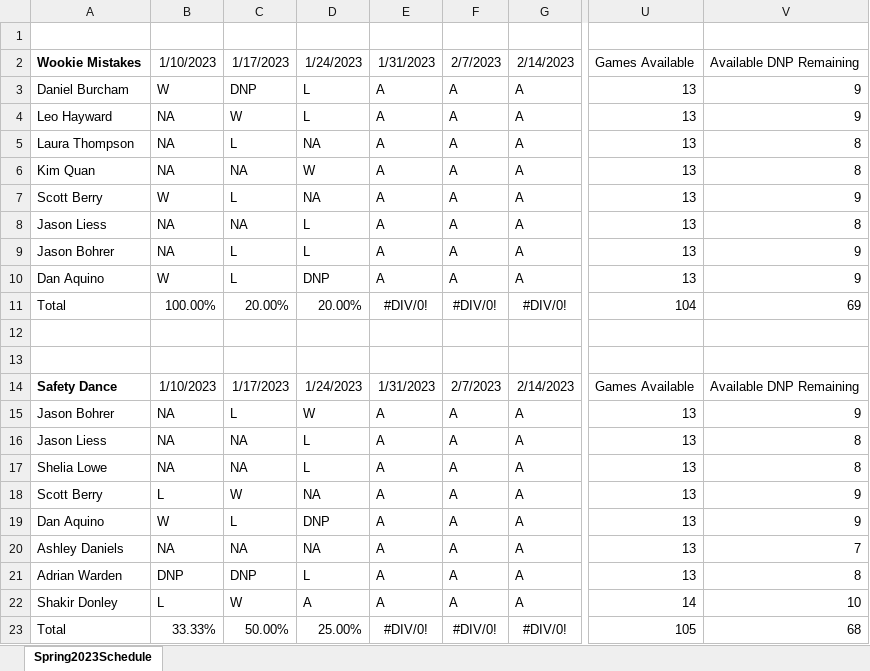
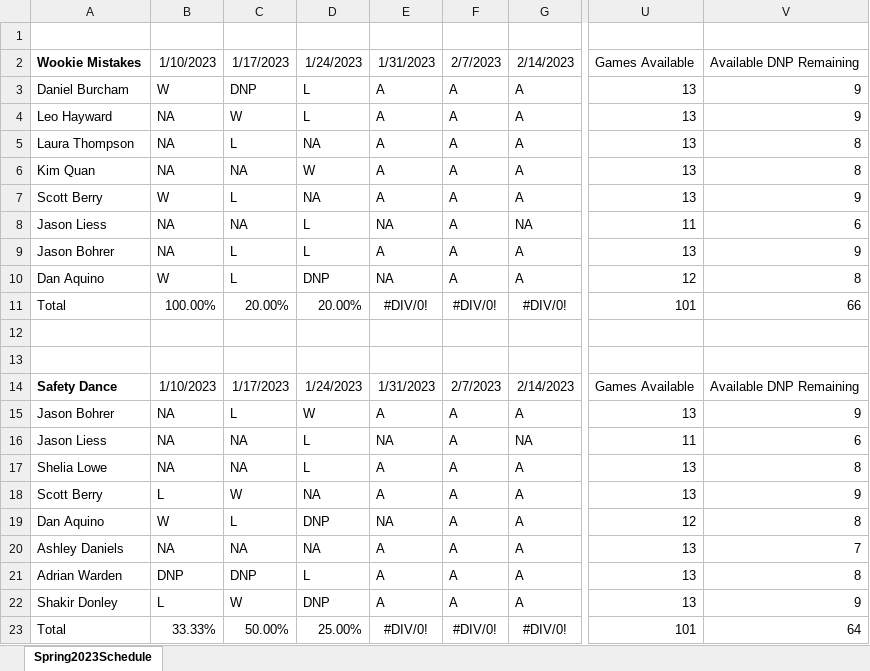
Before and after one commit to berryscottr/magic-8ball, an Excel workbook: data/schedules/Spring2023Schedule.xlsx, sheet Spring2023Schedule, drawn as a sheet; only a part is shown, gaps mark what is left out; values as stored, in another font and other column widths than the file's, no borders; the diff names each change by its address in the sheet, - before the commit and + after, or states it on an @@ line.

```diff
--- a/data/schedules/Spring2023Schedule.xlsx (sheet Spring2023Schedule)
+++ b/data/schedules/Spring2023Schedule.xlsx (sheet Spring2023Schedule)
-E8: A
+E8: NA
-G8: A
+G8: NA
-U8: 13
+U8: 11
-V8: 8
+V8: 6
-E10: A
+E10: NA
-U10: 13
+U10: 12
-V10: 9
+V10: 8
-U11: 104
+U11: 101
-V11: 69
+V11: 66
-E16: A
+E16: NA
-G16: A
+G16: NA
-U16: 13
+U16: 11
-V16: 8
+V16: 6
-E19: A
+E19: NA
-U19: 13
+U19: 12
-V19: 9
+V19: 8
-D22: A
+D22: DNP
-U22: 14
+U22: 13
-V22: 10
+V22: 9
-U23: 105
+U23: 101
-V23: 68
+V23: 64
```
Also changed, not shown: data/InningCounts.xlsx, data/InningCountsNine.xlsx, 1 other file.
